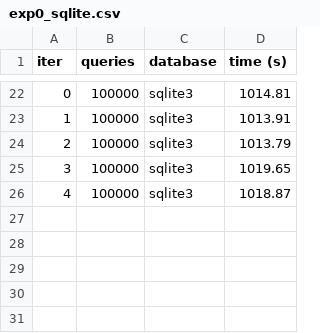
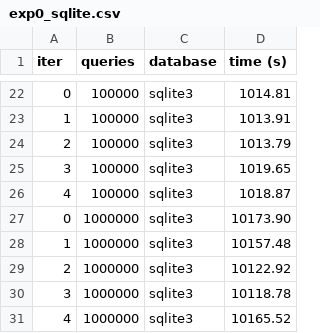
Before and after one commit to joshjo/range-scans, a CSV file: results/temp/exp0_sqlite.csv (was results/exp0_sqlite.csv), drawn as a sheet; only a part is shown, gaps mark what is left out.

```diff
--- a/results/exp0_sqlite.csv
+++ b/results/temp/exp0_sqlite.csv
@@ -26 +26,6 @@ iter,queries,database,time (s)
 4,100000,sqlite3,1018.87
+0,1000000,sqlite3,10173.90
+1,1000000,sqlite3,10157.48
+2,1000000,sqlite3,10122.92
+3,1000000,sqlite3,10118.78
+4,1000000,sqlite3,10165.52
```
Also changed, not shown: 36 other files.
